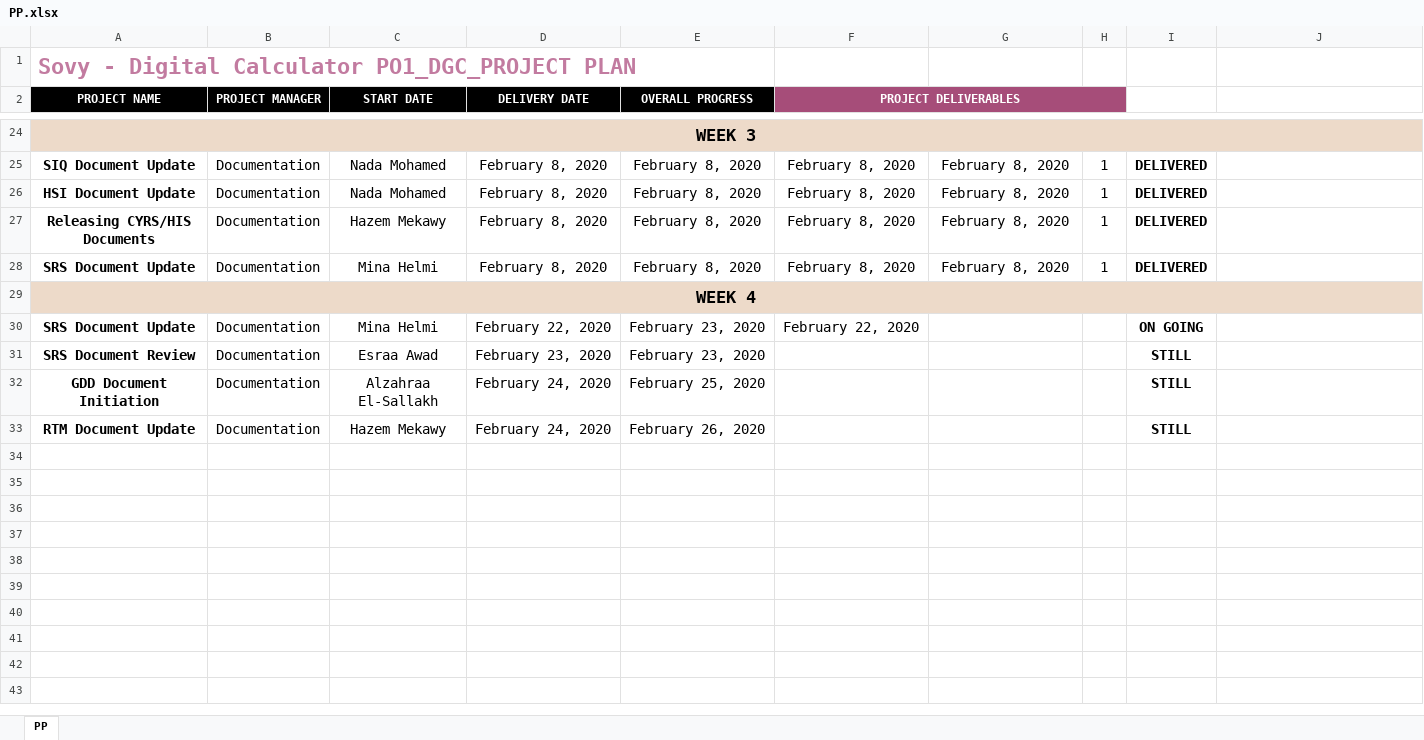
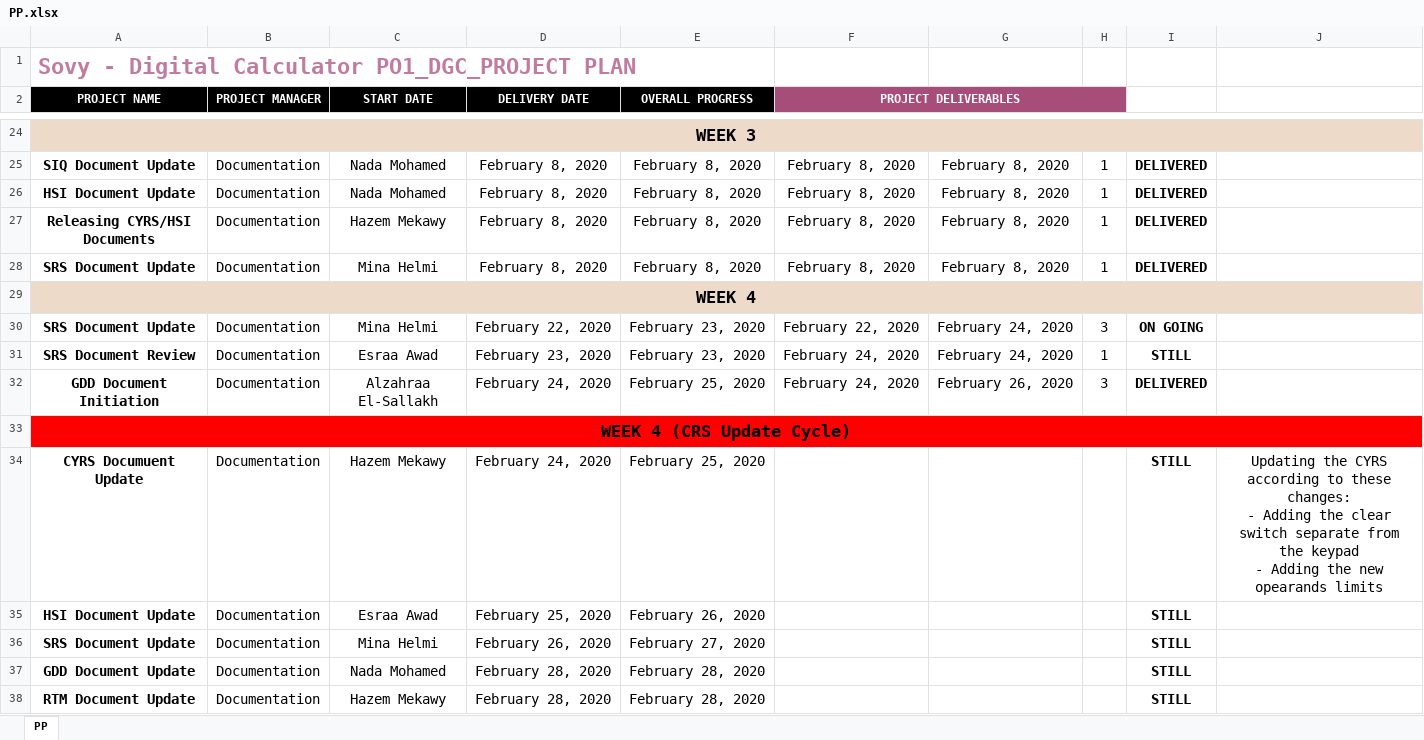
Before and after one commit to Hazemmekawy/SWE_Digital_Calculator, an Excel workbook: SW deliveries log/PP.xlsx, sheet PP, drawn as a sheet; only a part is shown, gaps mark what is left out; values as stored, in another font and other column widths than the file's, no borders; addresses are those after the commit; ↵ is a line break in a cell; the diff names each change by its address in the sheet, - before the commit and + after, or states it on an @@ line.

Commit message:
Check the project plan according to the the latest changes in CRS Signed-off-by: Hazemmekawy <dextermekawy@gmail.com>

```diff
--- a/SW deliveries log/PP.xlsx (sheet PP)
+++ b/SW deliveries log/PP.xlsx (sheet PP)
-A27 (PROJECT NAME): Releasing CYRS/HIS Documents
+A27 (PROJECT NAME): Releasing CYRS/HSI Documents
-G30:G31: (empty)
+G30:G31: February 24, 2020
-H30: (empty)
+H30: 3
-F31:F32 (PROJECT DELIVERABLES): (empty)
+F31:F32 (PROJECT DELIVERABLES): February 24, 2020
-H31: (empty)
+H31: 1
-G32: (empty)
+G32: February 26, 2020
-H32: (empty)
+H32: 3
-I32: STILL
+I32: DELIVERED
+row 33: WEEK 4 (CRS Update Cycle)
+row 34: CYRS Documuent Update | Documentation | Hazem Mekawy | February 24, 2020 | February 25, 2020 |  |  |  | STILL | Updating the CYRS according to these changes: ↵ - Adding the clear switch separate from the keypad ↵ - Adding the new opearands limits
+row 35: HSI Document Update | Documentation | Esraa Awad | February 25, 2020 | February 26, 2020 |  |  |  | STILL
+row 36: SRS Document Update | Documentation | Mina Helmi | February 26, 2020 | February 27, 2020 |  |  |  | STILL
+row 37: GDD Document Update | Documentation | Nada Mohamed | February 28, 2020 | February 28, 2020 |  |  |  | STILL
-D38 (DELIVERY DATE): February 24, 2020
+D38 (DELIVERY DATE): February 28, 2020
-E38 (OVERALL PROGRESS): February 26, 2020
+E38 (OVERALL PROGRESS): February 28, 2020
```
